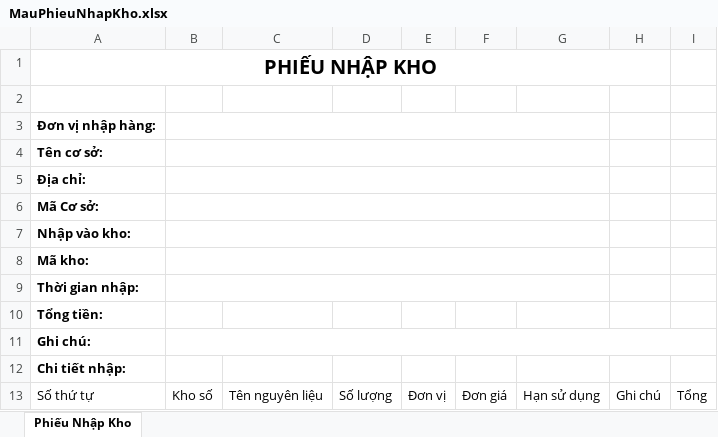
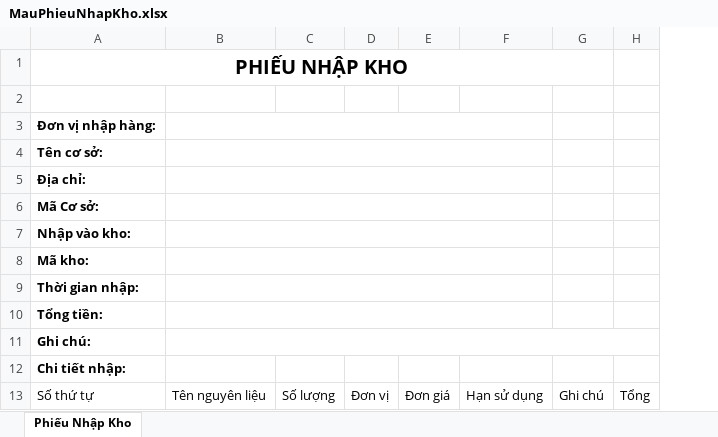
Before and after one commit to nguyenvipklkt/employee-management, an Excel workbook: RMAPI/wwwroot/templates/MauPhieuNhapKho.xlsx, sheet Phiếu Nhập Kho, drawn as a sheet; values as stored, in another font and other column widths than the file's, no borders; the diff names each change by its address in the sheet, - before the commit and + after, or states it on an @@ line.

```diff
--- a/RMAPI/wwwroot/templates/MauPhieuNhapKho.xlsx (sheet Phiếu Nhập Kho)
+++ b/RMAPI/wwwroot/templates/MauPhieuNhapKho.xlsx (sheet Phiếu Nhập Kho)
-column B, row 13: Kho số
+B3:F3 merged
+B4:F4 merged
+B5:F5 merged
+B6:F6 merged
+B7:F7 merged
+B8:F8 merged
+B9:F9 merged
+B10:F10 merged
+B11:H11 merged
```
Also changed, not shown: ServiceGeneratorTool/DbSchema.xlsx, 26 other files.
